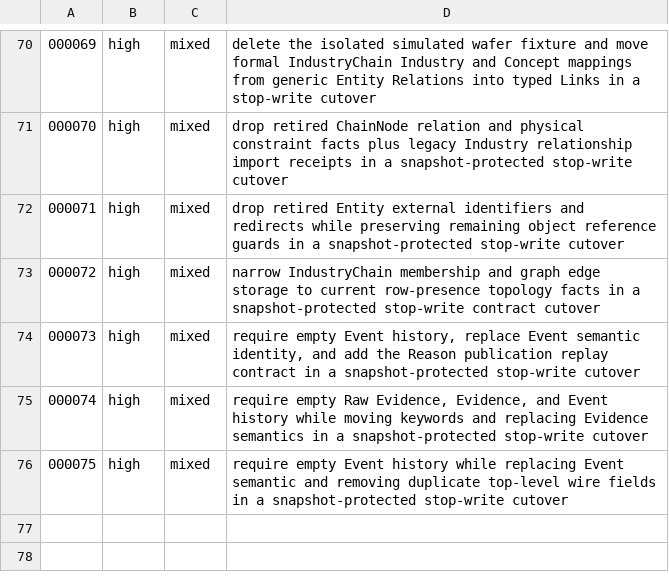
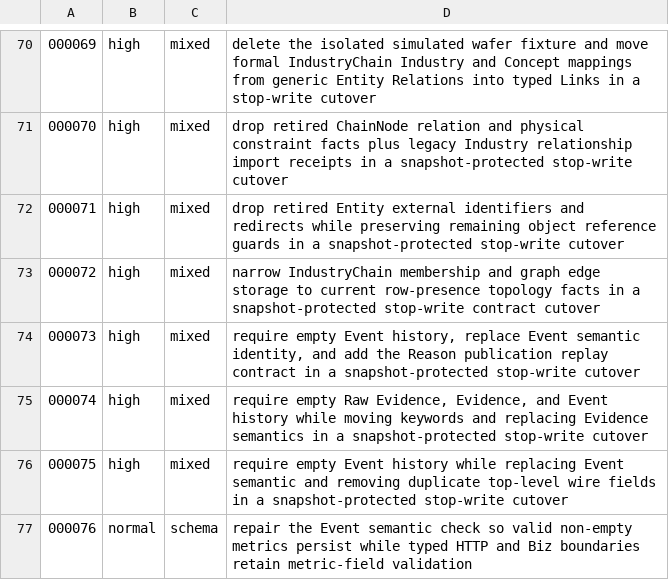
Before and after one commit to meierlink88/tidewise-ai, a TSV file: infra/uat/migration-risk.tsv, drawn as a sheet; only a part is shown, gaps mark what is left out.

Commit message:
fix(data): accept non-empty event metrics

```diff
--- a/infra/uat/migration-risk.tsv
+++ b/infra/uat/migration-risk.tsv
@@ -76 +76,2 @@
 000075	high	mixed	require empty Event history while replacing Event semantic and removing duplicate top-level wire fields in a snapshot-protected stop-write cutover
+000076	normal	schema	repair the Event semantic check so valid non-empty metrics persist while typed HTTP and Biz boundaries retain metric-field validation
```
Also changed, not shown: 5 other files.
